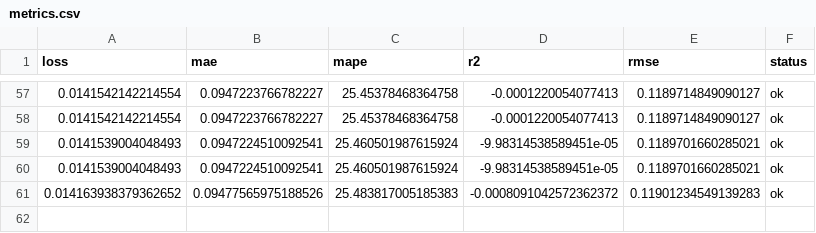
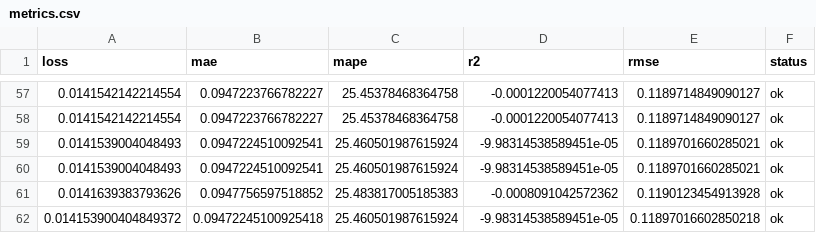
Before and after one commit to autobotsmlops/project, a CSV file: metrics.csv, drawn as a sheet; only a part is shown, gaps mark what is left out; removed rows and columns are numbered as before the commit, all else as after; the diff names each change by its address in the sheet, - before the commit and + after, or states it on an @@ line.

```diff
--- a/metrics.csv
+++ b/metrics.csv
-row 61: 0.014163938379362652 | 0.09477565975188526 | 25.483817005185383 | -0.0008091042572362372 | 0.11901234549139283 | ok
+row 61: 0.0141639383793626 | 0.0947756597518852 | 25.483817005185383 | -0.0008091042572362 | 0.1190123454913928 | ok
+row 62: 0.014153900404849372 | 0.09472245100925418 | 25.460501987615924 | -9.98314538589451e-05 | 0.11897016602850218 | ok
```
